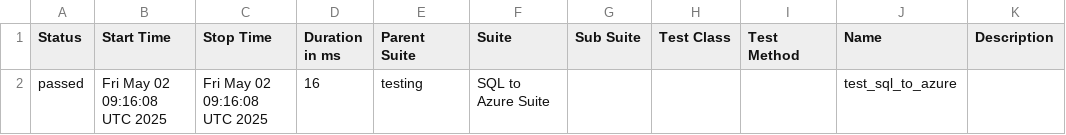
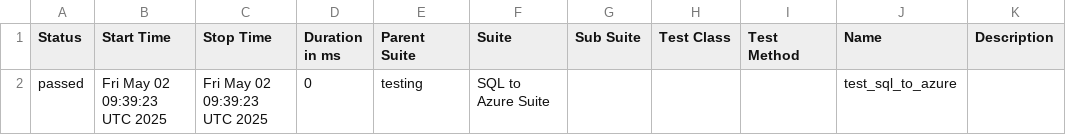
Before and after one commit to Nikki-Jain17/my-pycharm-project, a CSV file: data/suites.csv, drawn as a sheet.

```diff
--- a/data/suites.csv
+++ b/data/suites.csv
@@ -1,2 +1,2 @@
 "Status","Start Time","Stop Time","Duration in ms","Parent Suite","Suite","Sub Suite","Test Class","Test Method","Name","Description"
-"passed","Fri May 02 09:16:08 UTC 2025","Fri May 02 09:16:08 UTC 2025","16","testing","SQL to Azure Suite","","","","test_sql_to_azure",""
+"passed","Fri May 02 09:39:23 UTC 2025","Fri May 02 09:39:23 UTC 2025","0","testing","SQL to Azure Suite","","","","test_sql_to_azure",""
```
Also changed, not shown: 17 other files.
